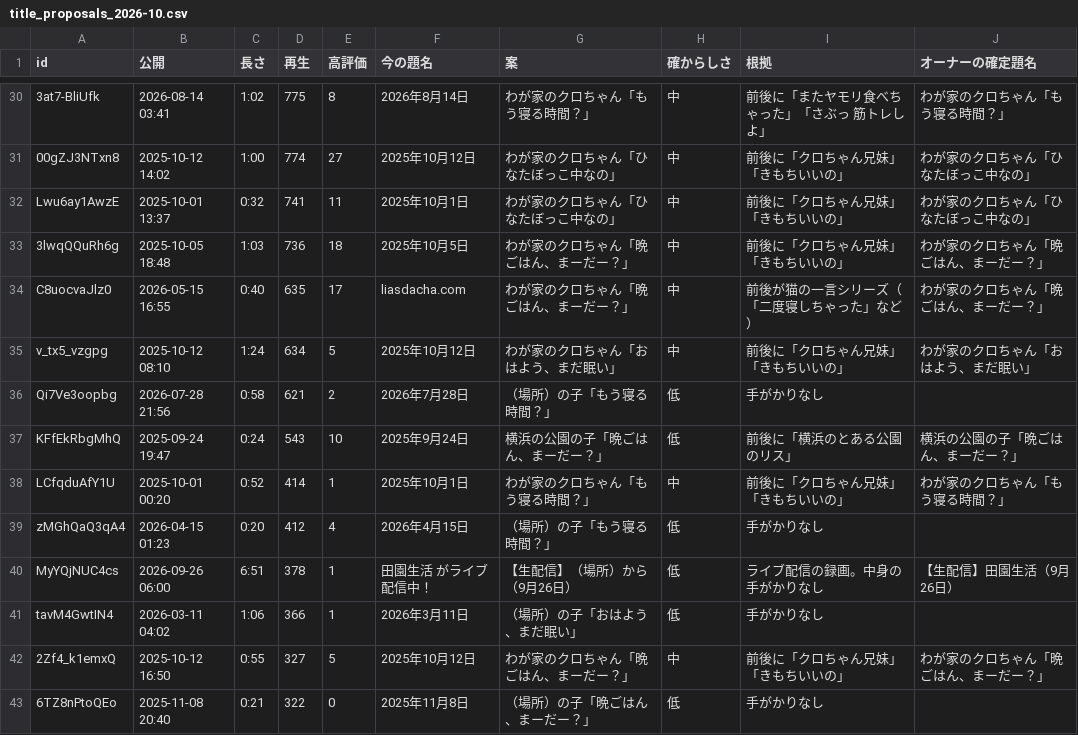
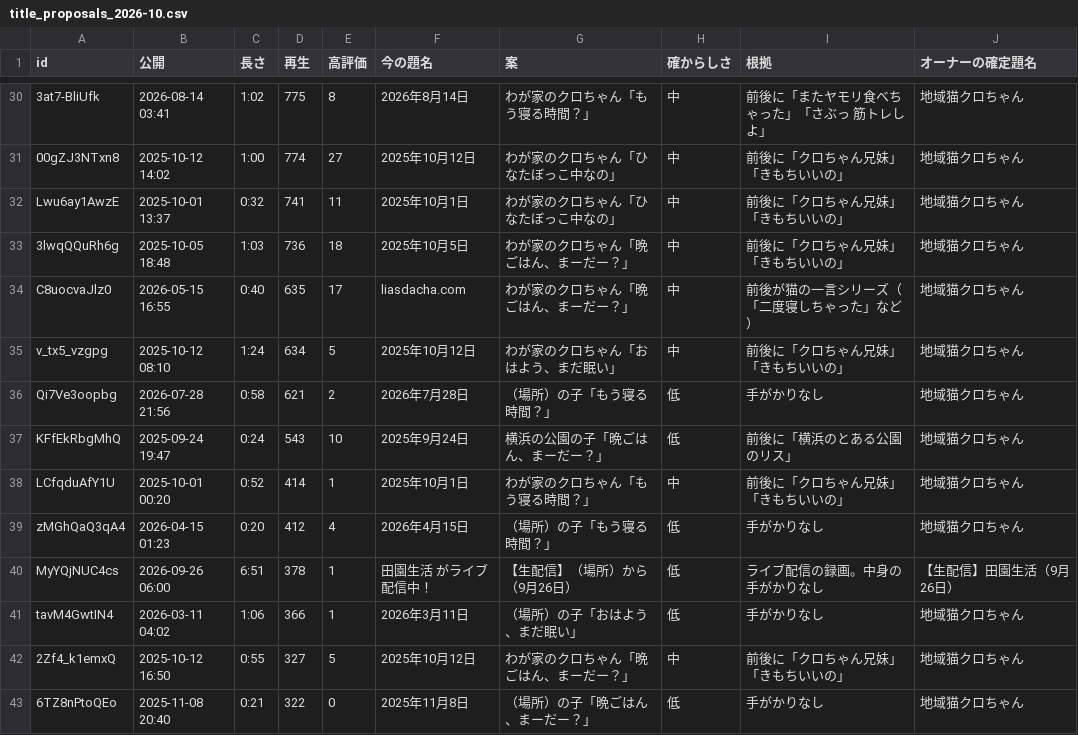
Before and after one commit to denenseikatu-alt/jinja-matching, a CSV file: docs/youtube/title_proposals_2026-10.csv, drawn as a sheet; only a part is shown, gaps mark what is left out; the diff covers the shown part only; the diff names each change by its address in the sheet, - before the commit and + after, or states it on an @@ line.

```diff
--- a/docs/youtube/title_proposals_2026-10.csv
+++ b/docs/youtube/title_proposals_2026-10.csv
-J30 (オーナーの確定題名): わが家のクロちゃん「もう寝る時間？」
+J30 (オーナーの確定題名): 地域猫クロちゃん
-J31:J32 (オーナーの確定題名): わが家のクロちゃん「ひなたぼっこ中なの」
+J31:J32 (オーナーの確定題名): 地域猫クロちゃん
-J33:J34 (オーナーの確定題名): わが家のクロちゃん「晩ごはん、まーだー？」
+J33:J34 (オーナーの確定題名): 地域猫クロちゃん
-J35 (オーナーの確定題名): わが家のクロちゃん「おはよう、まだ眠い」
+J35 (オーナーの確定題名): 地域猫クロちゃん
-J36 (オーナーの確定題名): (empty)
+J36 (オーナーの確定題名): 地域猫クロちゃん
-J37 (オーナーの確定題名): 横浜の公園の子「晩ごはん、まーだー？」
+J37 (オーナーの確定題名): 地域猫クロちゃん
-J38 (オーナーの確定題名): わが家のクロちゃん「もう寝る時間？」
+J38 (オーナーの確定題名): 地域猫クロちゃん
-J39 (オーナーの確定題名): (empty)
+J39 (オーナーの確定題名): 地域猫クロちゃん
-J41 (オーナーの確定題名): (empty)
+J41 (オーナーの確定題名): 地域猫クロちゃん
-J42 (オーナーの確定題名): わが家のクロちゃん「晩ごはん、まーだー？」
+J42 (オーナーの確定題名): 地域猫クロちゃん
-J43 (オーナーの確定題名): (empty)
+J43 (オーナーの確定題名): 地域猫クロちゃん
```
Also changed, not shown: 105 edited cells elsewhere in this file, 3 other files.
